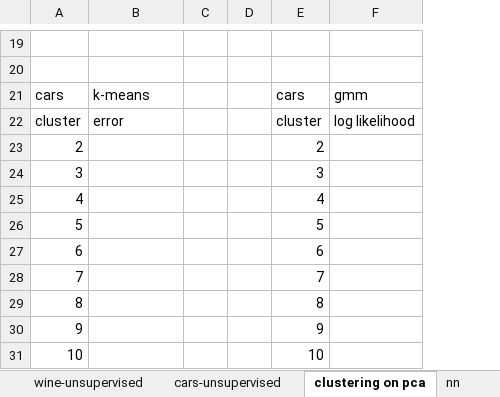
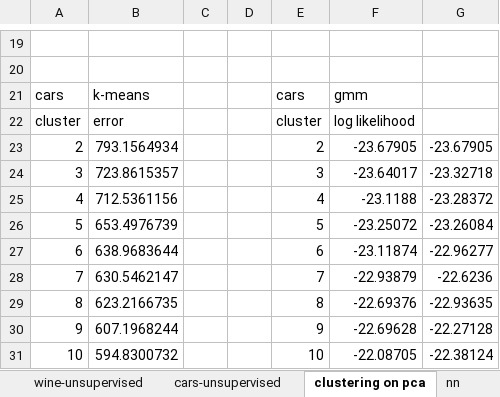
Before and after one commit to JingboWang1997/CS4641-MachineLearning, an Excel workbook: Assignment3/data.xlsx, sheet clustering on pca, drawn as a sheet; only a part is shown, gaps mark what is left out; values as stored, in another font and other column widths than the file's, no borders; charts and pictures not drawn; the diff covers the shown part only; the diff names each change by its address in the sheet, - before the commit and + after, or states it on an @@ line.

```diff
--- a/Assignment3/data.xlsx (sheet clustering on pca)
+++ b/Assignment3/data.xlsx (sheet clustering on pca)
+column G, rows 23-31: -23.67905 | -23.32718 | -23.28372 | -23.26084 | -22.96277 | -22.6236 | -22.93635 | -22.27128 | -22.38124
-B23: (empty)
+B23: 793.1564934
-F23: (empty)
+F23: -23.67905
-B24: (empty)
+B24: 723.8615357
-F24: (empty)
+F24: -23.64017
-B25: (empty)
+B25: 712.5361156
-F25: (empty)
+F25: -23.1188
-B26: (empty)
+B26: 653.4976739
-F26: (empty)
+F26: -23.25072
-B27: (empty)
+B27: 638.9683644
-F27: (empty)
+F27: -23.11874
-B28: (empty)
+B28: 630.5462147
-F28: (empty)
+F28: -22.93879
-B29: (empty)
+B29: 623.2166735
-F29: (empty)
+F29: -22.69376
-B30: (empty)
+B30: 607.1968244
-F30: (empty)
+F30: -22.69628
-B31: (empty)
+B31: 594.8300732
-F31: (empty)
+F31: -22.08705
```
Also changed, not shown: 28 edited cells elsewhere in this sheet, sheet nn, charts or pictures, 1 other file.
